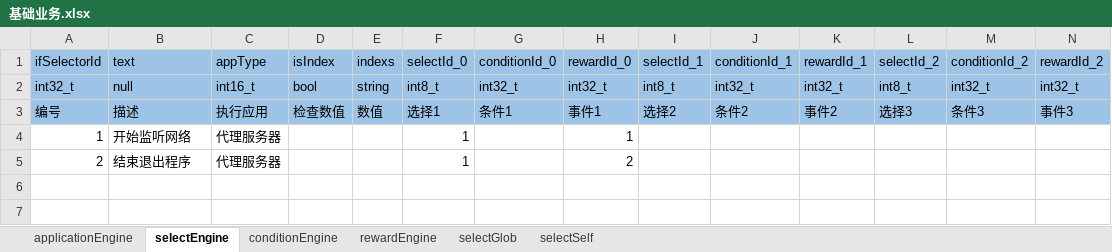
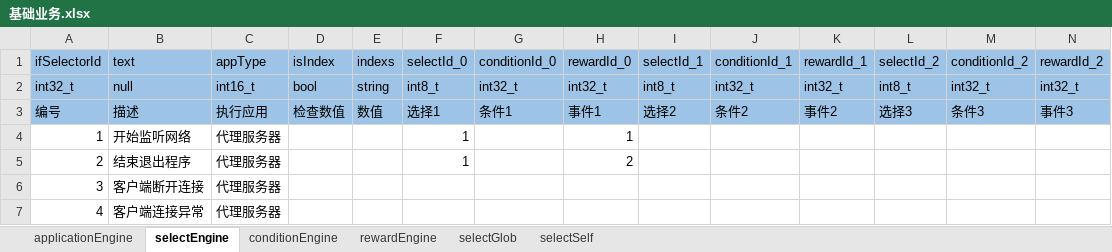
Before and after one commit to aiyou4love/resource, an Excel workbook: gameTb/agent/table/基础业务.xlsx, sheet selectEngine, drawn as a sheet; only a part is shown; values as stored, in another font and other column widths than the file's, no borders; rows hold the shown columns only; the diff names each change by its address in the sheet, - before the commit and + after, or states it on an @@ line.

```diff
--- a/gameTb/agent/table/基础业务.xlsx (sheet selectEngine)
+++ b/gameTb/agent/table/基础业务.xlsx (sheet selectEngine)
+row 6: 3 | 客户端断开连接 | 代理服务器
+row 7: 4 | 客户端连接异常 | 代理服务器
```
Also changed, not shown: gameTb/agent/table/网络地址.xlsx, gameTb/agent/table/网络配置.xlsx.
